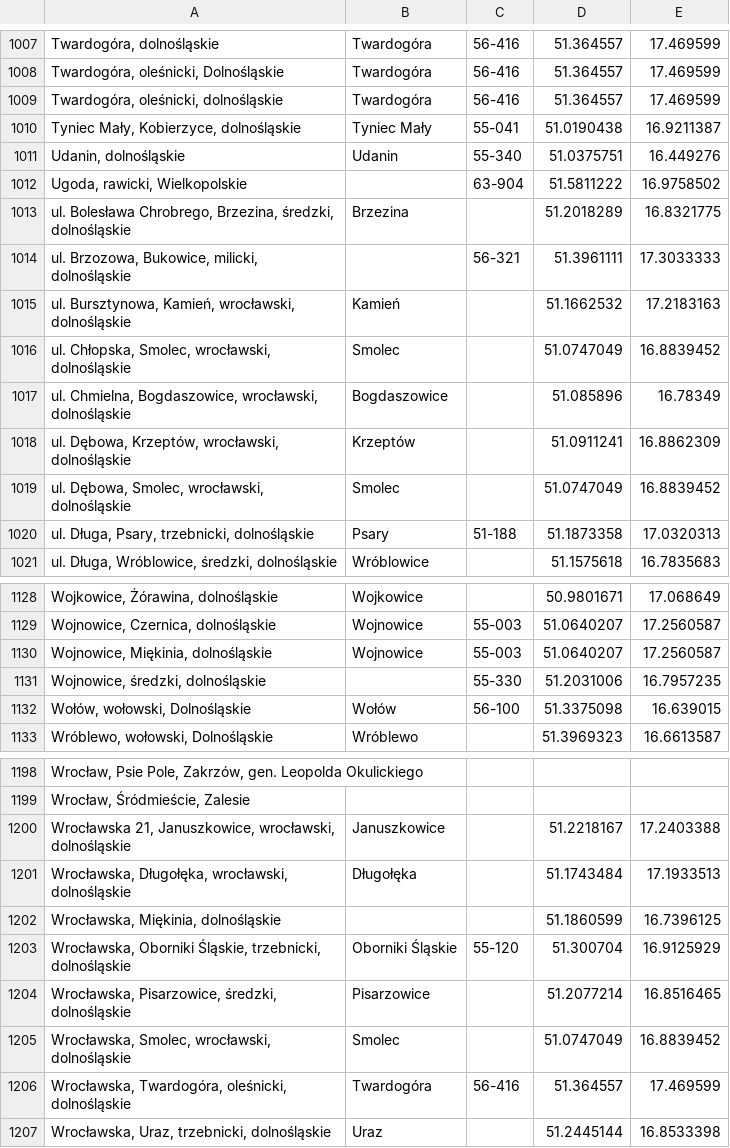
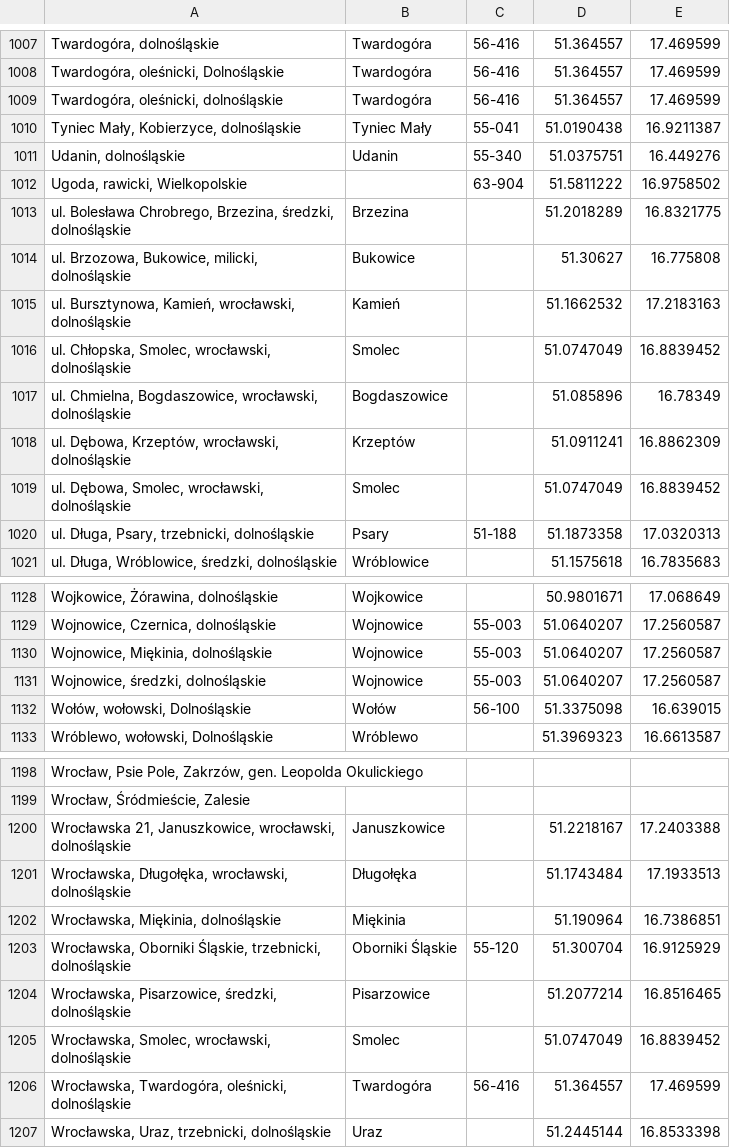
Before and after one commit to emkor/estate-analysis, a CSV file: data/place_cache.csv, drawn as a sheet; only a part is shown, gaps mark what is left out; the diff names each change by its address in the sheet, - before the commit and + after, or states it on an @@ line.

Commit message:
more manual palce cache upates, more rules for place resolver

```diff
--- a/data/place_cache.csv
+++ b/data/place_cache.csv
-B1014: (empty)
+B1014: Bukowice
-C1014: 56-321
+C1014: (empty)
-D1014: 51.3961111
+D1014: 51.30627
-E1014: 17.3033333
+E1014: 16.775808
-B1131: (empty)
+B1131: Wojnowice
-C1131: 55-330
+C1131: 55-003
-D1131: 51.2031006
+D1131: 51.0640207
-E1131: 16.7957235
+E1131: 17.2560587
-B1202: (empty)
+B1202: Miękinia
-D1202: 51.1860599
+D1202: 51.190964
-E1202: 16.7396125
+E1202: 16.7386851
```
Also changed, not shown: 1 other file.
